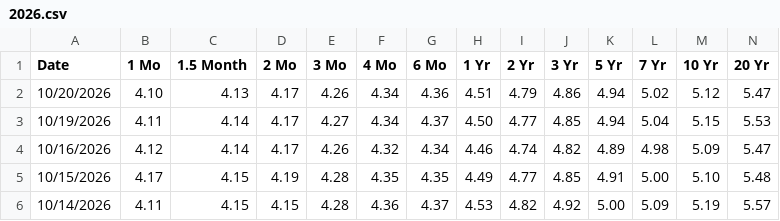
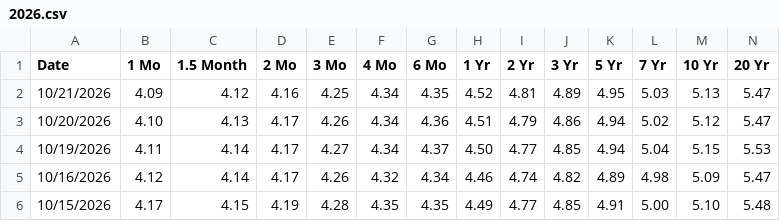
Before and after one commit to eric714/yield-curve-3d, a CSV file: data/raw/treasury/2026.csv, drawn as a sheet; only a part is shown; the shorter side is filled out with more unchanged rows; rows hold the shown columns only; the diff names each change by its address in the sheet, - before the commit and + after, or states it on an @@ line.

```diff
--- a/data/raw/treasury/2026.csv
+++ b/data/raw/treasury/2026.csv
+row 2: 10/21/2026 | 4.09 | 4.12 | 4.16 | 4.25 | 4.34 | 4.35 | 4.52 | 4.81 | 4.89 | 4.95 | 5.03 | 5.13 | 5.47
```
Also changed, not shown: 4 other files.
